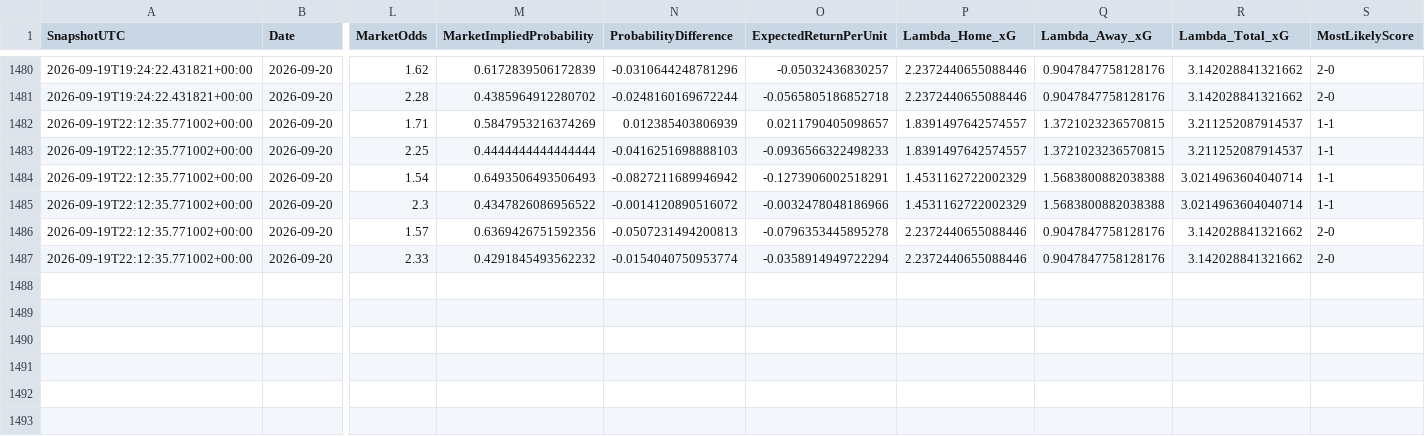
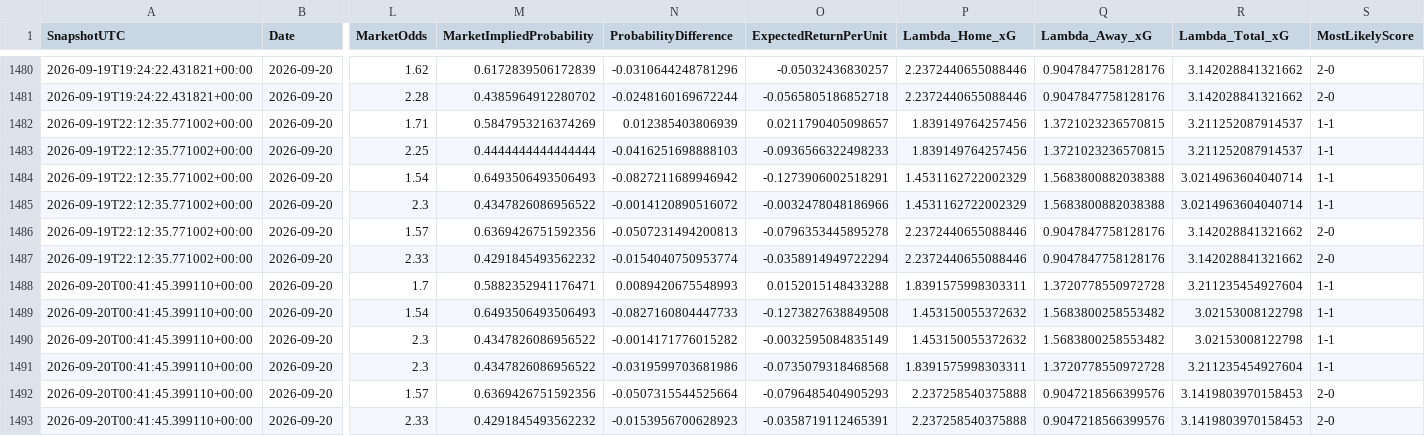
Before and after one commit to mkcesc1988/epl-prediction-engine, a CSV file: data/history/market_comparison_history.csv, drawn as a sheet; only a part is shown, gaps mark what is left out; rows hold the shown columns only; the diff names each change by its address in the sheet, - before the commit and + after, or states it on an @@ line.

```diff
--- a/data/history/market_comparison_history.csv
+++ b/data/history/market_comparison_history.csv
-P1482:P1483 (Lambda_Home_xG): 1.8391497642574557
+P1482:P1483 (Lambda_Home_xG): 1.839149764257456
+row 1488: 2026-09-20T00:41:45.399110+00:00 | 2026-09-20 | 1.7 | 0.5882352941176471 | 0.0089420675548993 | 0.0152015148433288 | 1.8391575998303311 | 1.3720778550972728 | 3.211235454927604 | 1-1
+row 1489: 2026-09-20T00:41:45.399110+00:00 | 2026-09-20 | 1.54 | 0.6493506493506493 | -0.0827160804447733 | -0.1273827638849508 | 1.453150055372632 | 1.5683800258553482 | 3.02153008122798 | 1-1
+row 1490: 2026-09-20T00:41:45.399110+00:00 | 2026-09-20 | 2.3 | 0.4347826086956522 | -0.0014171776015282 | -0.0032595084835149 | 1.453150055372632 | 1.5683800258553482 | 3.02153008122798 | 1-1
+row 1491: 2026-09-20T00:41:45.399110+00:00 | 2026-09-20 | 2.3 | 0.4347826086956522 | -0.0319599703681986 | -0.0735079318468568 | 1.8391575998303311 | 1.3720778550972728 | 3.211235454927604 | 1-1
+row 1492: 2026-09-20T00:41:45.399110+00:00 | 2026-09-20 | 1.57 | 0.6369426751592356 | -0.0507315544525664 | -0.0796485404905293 | 2.237258540375888 | 0.9047218566399576 | 3.1419803970158453 | 2-0
+row 1493: 2026-09-20T00:41:45.399110+00:00 | 2026-09-20 | 2.33 | 0.4291845493562232 | -0.0153956700628923 | -0.0358719112465391 | 2.237258540375888 | 0.9047218566399576 | 3.1419803970158453 | 2-0
```
Also changed, not shown: data/history/prediction_history.csv, data/processed/daily_predictions_latest.csv, 13 other files.
